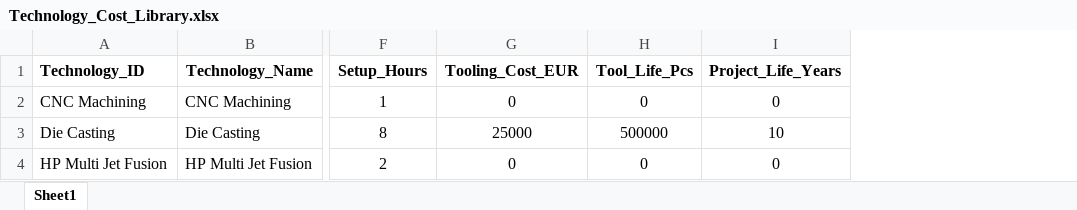
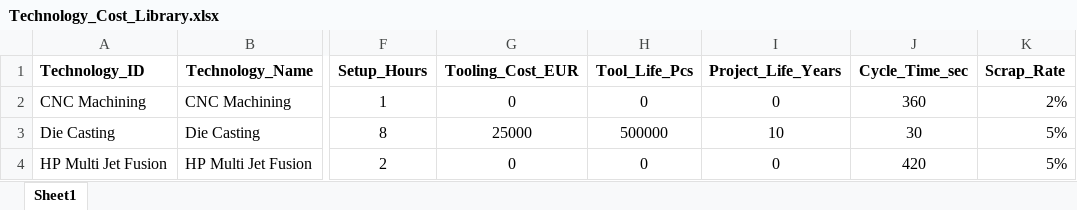
Before and after one commit to tora1970/VE-Manufacturing-Cost-Intelligence-Platform, an Excel workbook: data/masterdata/Technology_Cost_Library.xlsx, sheet Sheet1, drawn as a sheet; only a part is shown, gaps mark what is left out; values as stored, in another font and other column widths than the file's, no borders; the diff names each change by its address in the sheet, - before the commit and + after, or states it on an @@ line.

Commit message:
Add files via upload

```diff
--- a/data/masterdata/Technology_Cost_Library.xlsx (sheet Sheet1)
+++ b/data/masterdata/Technology_Cost_Library.xlsx (sheet Sheet1)
+column J (Cycle_Time_sec), rows 2-4: 360 | 30 | 420
+column K (Scrap_Rate), rows 2-4: 2% | 5% | 5%
```
